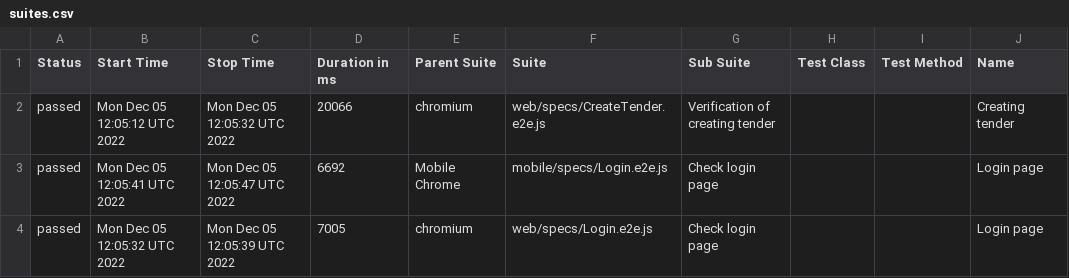
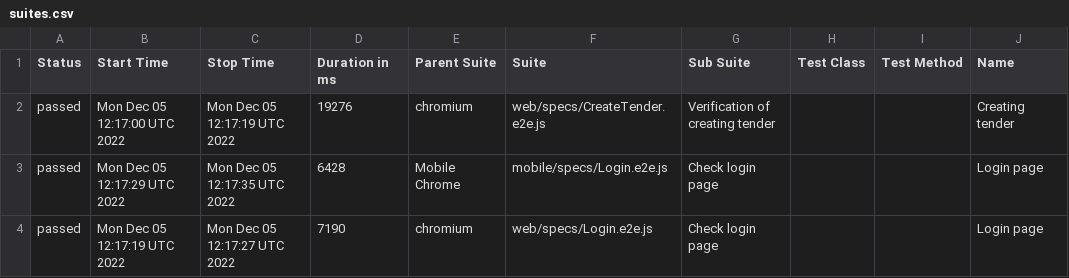
Before and after one commit to Diankavoy19/RentzilaReports, a CSV file: docs/data/suites.csv, drawn as a sheet; only a part is shown; the diff names each change by its address in the sheet, - before the commit and + after, or states it on an @@ line.

```diff
--- a/docs/data/suites.csv
+++ b/docs/data/suites.csv
-B2 (Start Time): Mon Dec 05 12:05:12 UTC 2022
+B2 (Start Time): Mon Dec 05 12:17:00 UTC 2022
-C2 (Stop Time): Mon Dec 05 12:05:32 UTC 2022
+C2 (Stop Time): Mon Dec 05 12:17:19 UTC 2022
-D2 (Duration in ms): 20066
+D2 (Duration in ms): 19276
-B3 (Start Time): Mon Dec 05 12:05:41 UTC 2022
+B3 (Start Time): Mon Dec 05 12:17:29 UTC 2022
-C3 (Stop Time): Mon Dec 05 12:05:47 UTC 2022
+C3 (Stop Time): Mon Dec 05 12:17:35 UTC 2022
-D3 (Duration in ms): 6692
+D3 (Duration in ms): 6428
-B4 (Start Time): Mon Dec 05 12:05:32 UTC 2022
+B4 (Start Time): Mon Dec 05 12:17:19 UTC 2022
-C4 (Stop Time): Mon Dec 05 12:05:39 UTC 2022
+C4 (Stop Time): Mon Dec 05 12:17:27 UTC 2022
-D4 (Duration in ms): 7005
+D4 (Duration in ms): 7190
```
Also changed, not shown: 29 other files.
